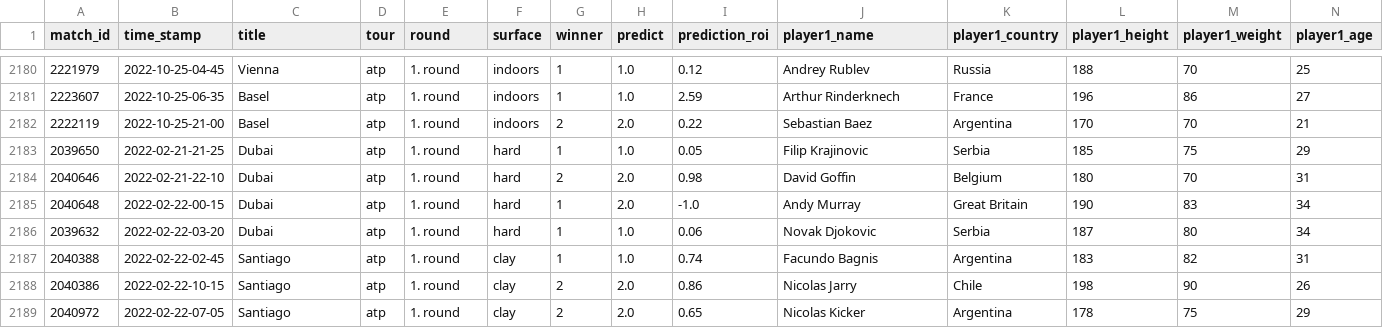
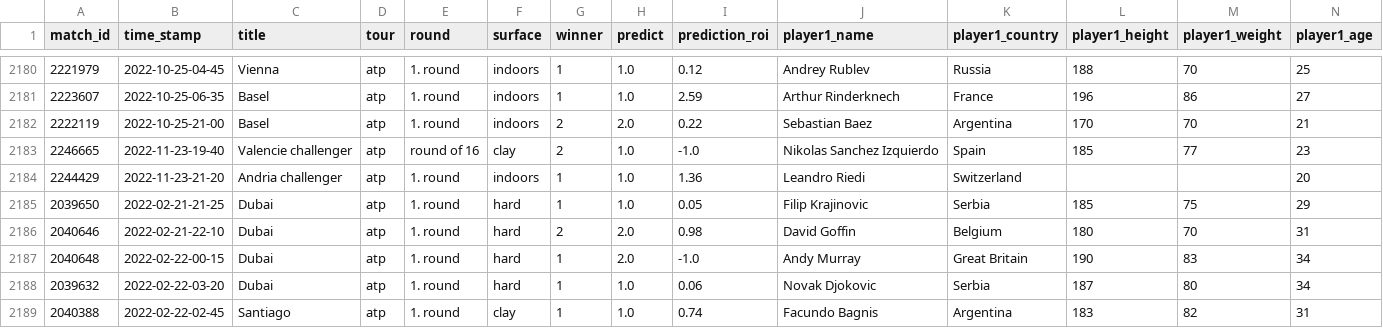
Before and after one commit to ebijun1007/tennis_all_tour_scraper, a CSV file: atp.csv, drawn as a sheet; only a part is shown, gaps mark what is left out; the shorter side is filled out with more unchanged rows; rows hold the shown columns only; the diff names each change by its address in the sheet, - before the commit and + after, or states it on an @@ line.

Commit message:
Update Match Schedules

```diff
--- a/atp.csv
+++ b/atp.csv
+row 2183: 2246665 | 2022-11-23-19-40 | Valencie challenger | atp | round of 16 | clay | 2 | 1.0 | -1.0 | Nikolas Sanchez Izquierdo | Spain | 185 | 77 | 23
+row 2184: 2244429 | 2022-11-23-21-20 | Andria challenger | atp | 1. round | indoors | 1 | 1.0 | 1.36 | Leandro Riedi | Switzerland |  |  | 20
```
Also changed, not shown: data/next_48_hours_match.csv, 3 other files.
